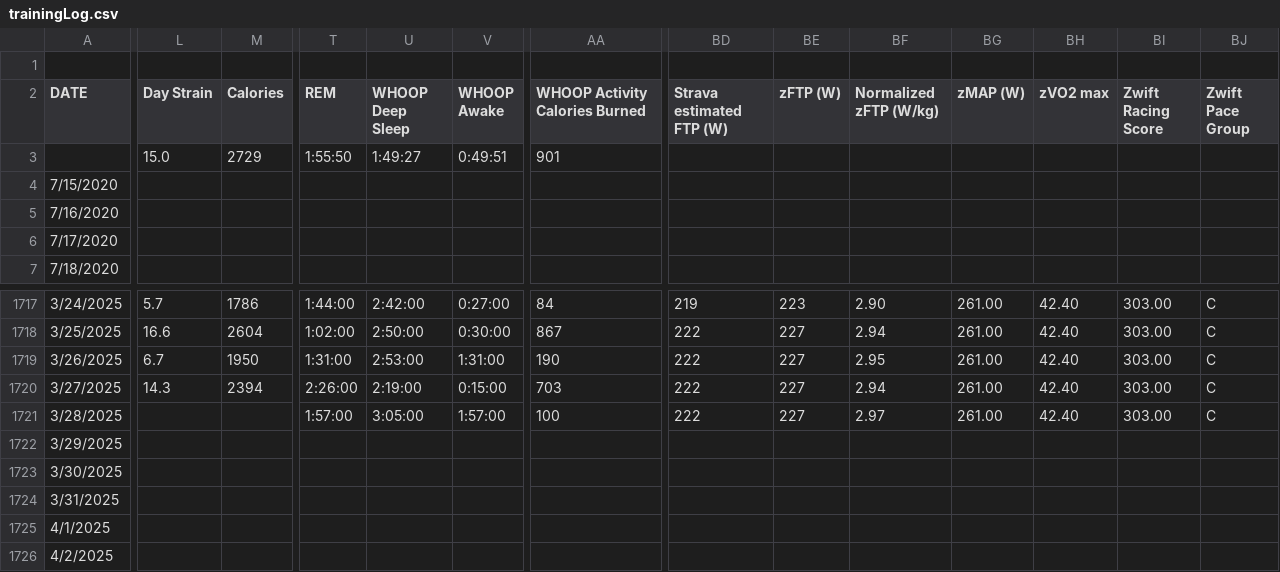
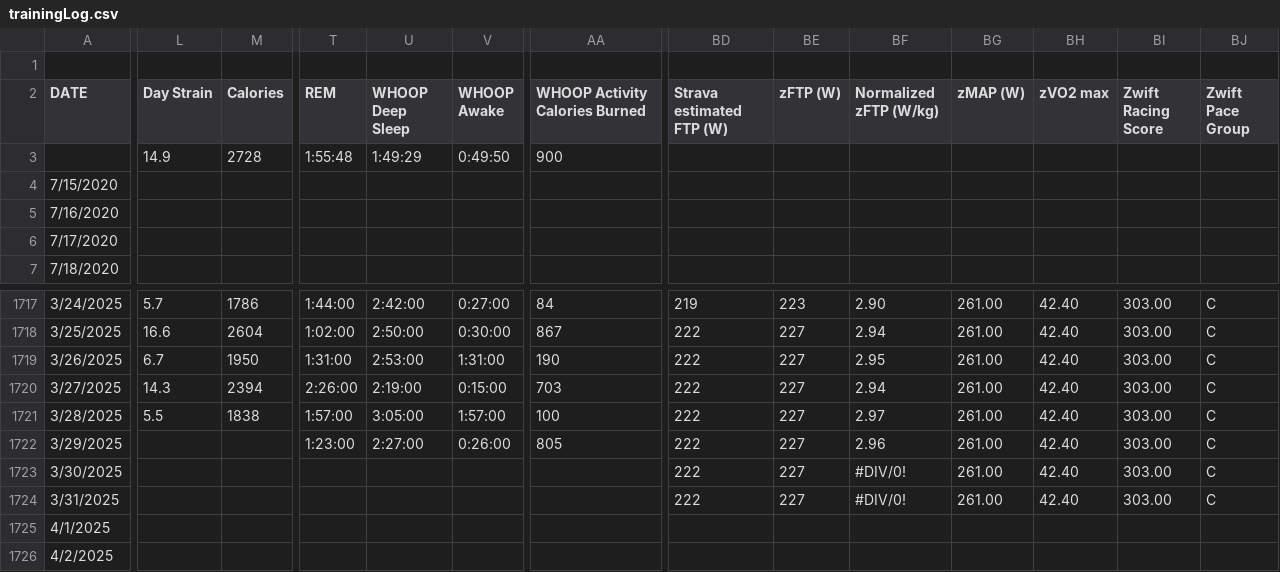
Before and after one commit to ptsouth97/traininglogWebserver, a CSV file: trainingLog.csv, drawn as a sheet; only a part is shown, gaps mark what is left out; the diff covers the shown part only; the diff names each change by its address in the sheet, - before the commit and + after, or states it on an @@ line.

```diff
--- a/trainingLog.csv
+++ b/trainingLog.csv
-L3 (Day Strain): 15.0
+L3 (Day Strain): 14.9
-M3 (Calories): 2729
+M3 (Calories): 2728
-T3 (REM): 1:55:50
+T3 (REM): 1:55:48
-U3 (WHOOP Deep Sleep): 1:49:27
+U3 (WHOOP Deep Sleep): 1:49:29
-V3 (WHOOP Awake): 0:49:51
+V3 (WHOOP Awake): 0:49:50
-AA3 (WHOOP Activity Calories Burned): 901
+AA3 (WHOOP Activity Calories Burned): 900
-L1721 (Day Strain): (empty)
+L1721 (Day Strain): 5.5
-M1721 (Calories): (empty)
+M1721 (Calories): 1838
-T1722 (REM): (empty)
+T1722 (REM): 1:23:00
-U1722 (WHOOP Deep Sleep): (empty)
+U1722 (WHOOP Deep Sleep): 2:27:00
-V1722 (WHOOP Awake): (empty)
+V1722 (WHOOP Awake): 0:26:00
-AA1722 (WHOOP Activity Calories Burned): (empty)
+AA1722 (WHOOP Activity Calories Burned): 805
-BD1722:BD1724 (Strava estimated FTP (W)): (empty)
+BD1722:BD1724 (Strava estimated FTP (W)): 222
-BE1722:BE1724 (zFTP (W)): (empty)
+BE1722:BE1724 (zFTP (W)): 227
-BF1722 (Normalized zFTP (W/kg)): (empty)
+BF1722 (Normalized zFTP (W/kg)): 2.96
-BG1722:BG1724 (zMAP (W)): (empty)
+BG1722:BG1724 (zMAP (W)): 261.00
-BH1722:BH1724 (zVO2 max): (empty)
+BH1722:BH1724 (zVO2 max): 42.40
-BI1722:BI1724 (Zwift Racing Score): (empty)
+BI1722:BI1724 (Zwift Racing Score): 303.00
-BJ1722:BJ1724 (Zwift Pace Group): (empty)
+BJ1722:BJ1724 (Zwift Pace Group): C
-BF1723:BF1724 (Normalized zFTP (W/kg)): (empty)
+BF1723:BF1724 (Normalized zFTP (W/kg)): #DIV/0!
```
Also changed, not shown: 70 edited cells elsewhere in this file, 6 other files.
